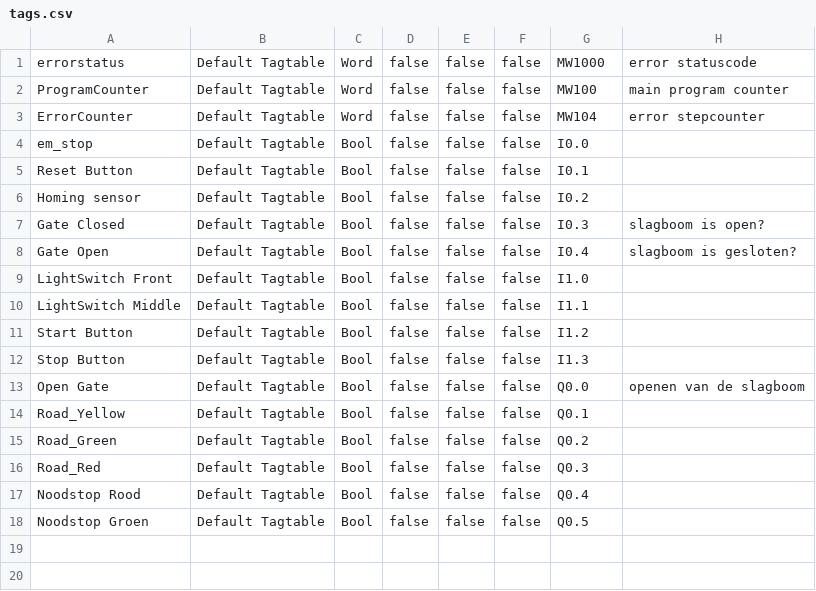
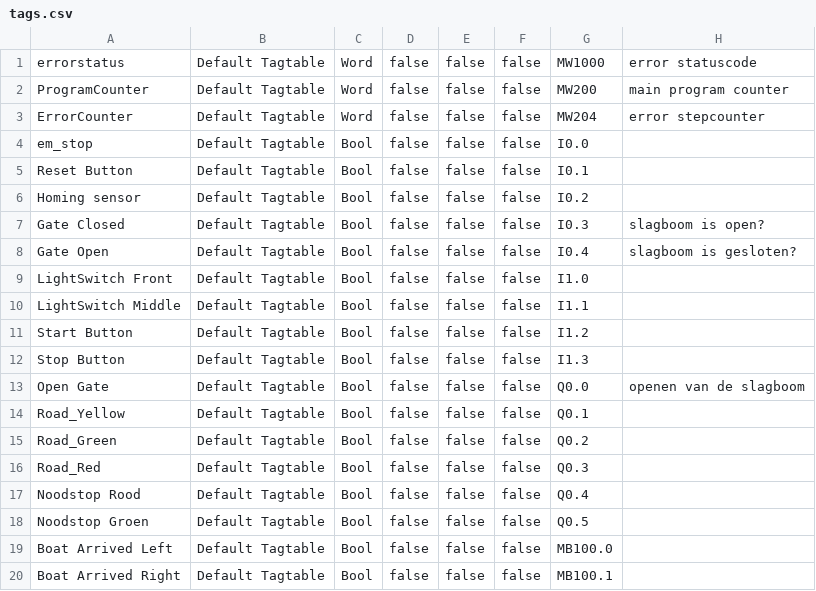
Before and after one commit to MvDDD/tiacolab_brugproject, a CSV file: output/tags.csv, drawn as a sheet.

```diff
--- a/output/tags.csv
+++ b/output/tags.csv
@@ -1,4 +1,4 @@
 errorstatus,Default Tagtable,Word,false,false,false,MW1000,error statuscode
-ProgramCounter,Default Tagtable,Word,false,false,false,MW100,main program counter
-ErrorCounter,Default Tagtable,Word,false,false,false,MW104,error stepcounter
+ProgramCounter,Default Tagtable,Word,false,false,false,MW200,main program counter
+ErrorCounter,Default Tagtable,Word,false,false,false,MW204,error stepcounter
 em_stop,Default Tagtable,Bool,false,false,false,I0.0,
@@ -18 +18,3 @@ Noodstop Rood,Default Tagtable,Bool,false,false,false,Q0.4,
 Noodstop Groen,Default Tagtable,Bool,false,false,false,Q0.5,
+Boat Arrived Left,Default Tagtable,Bool,false,false,false,MB100.0,
+Boat Arrived Right,Default Tagtable,Bool,false,false,false,MB100.1,
```
Also changed, not shown: output/patches.csv, 2 other files.
